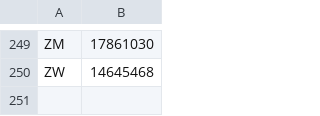
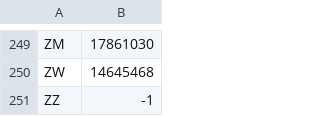
Before and after one commit to fnordoglargh/metametalmapper, a CSV file: populations.csv, drawn as a sheet; only a part is shown, gaps mark what is left out; the diff names each change by its address in the sheet, - before the commit and + after, or states it on an @@ line.

```diff
--- a/populations.csv
+++ b/populations.csv
+row 251: ZZ | -1
```
Also changed, not shown: countries.csv.
